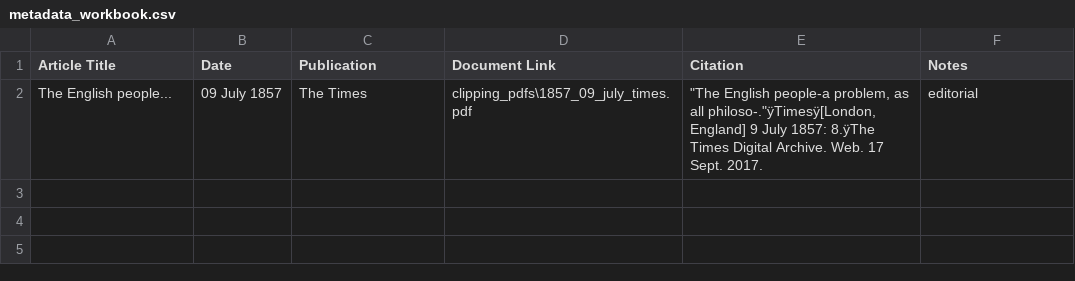
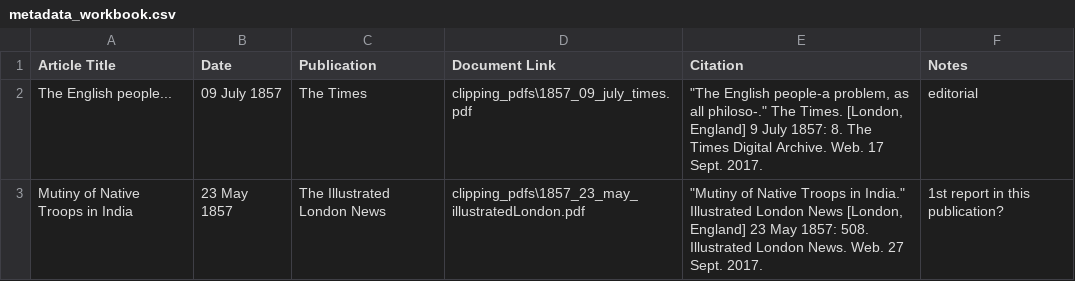
Before and after one commit to gabikeane/spatialhistory, a CSV file: metadata_workbook.csv, drawn as a sheet.

Commit message:
initial transcription of illustrated london

```diff
--- a/metadata_workbook.csv
+++ b/metadata_workbook.csv
@@ -1,2 +1,3 @@
 Article Title,Date,Publication,Document Link,Citation,Notes
-The English people...,09 July 1857,The Times,clipping_pdfs\1857_09_july_times.pdf,"""The English people-a problem, as all philoso-.""ÿTimesÿ[London, England] 9 July 1857: 8.ÿThe Times Digital Archive. Web. 17 Sept. 2017.",editorial
+The English people...,09 July 1857,The Times,clipping_pdfs\1857_09_july_times.pdf,"""The English people-a problem, as all philoso-."" The Times. [London, England] 9 July 1857: 8. The Times Digital Archive. Web. 17 Sept. 2017.",editorial
+Mutiny of Native Troops in India,23 May 1857,The Illustrated London News,clipping_pdfs\1857_23_may_illustratedLondon.pdf,"""Mutiny of Native Troops in India."" Illustrated London News [London, England] 23 May 1857: 508. Illustrated London News. Web. 27 Sept. 2017.",1st report in this publication?
```
Also changed, not shown: 2 other files.
